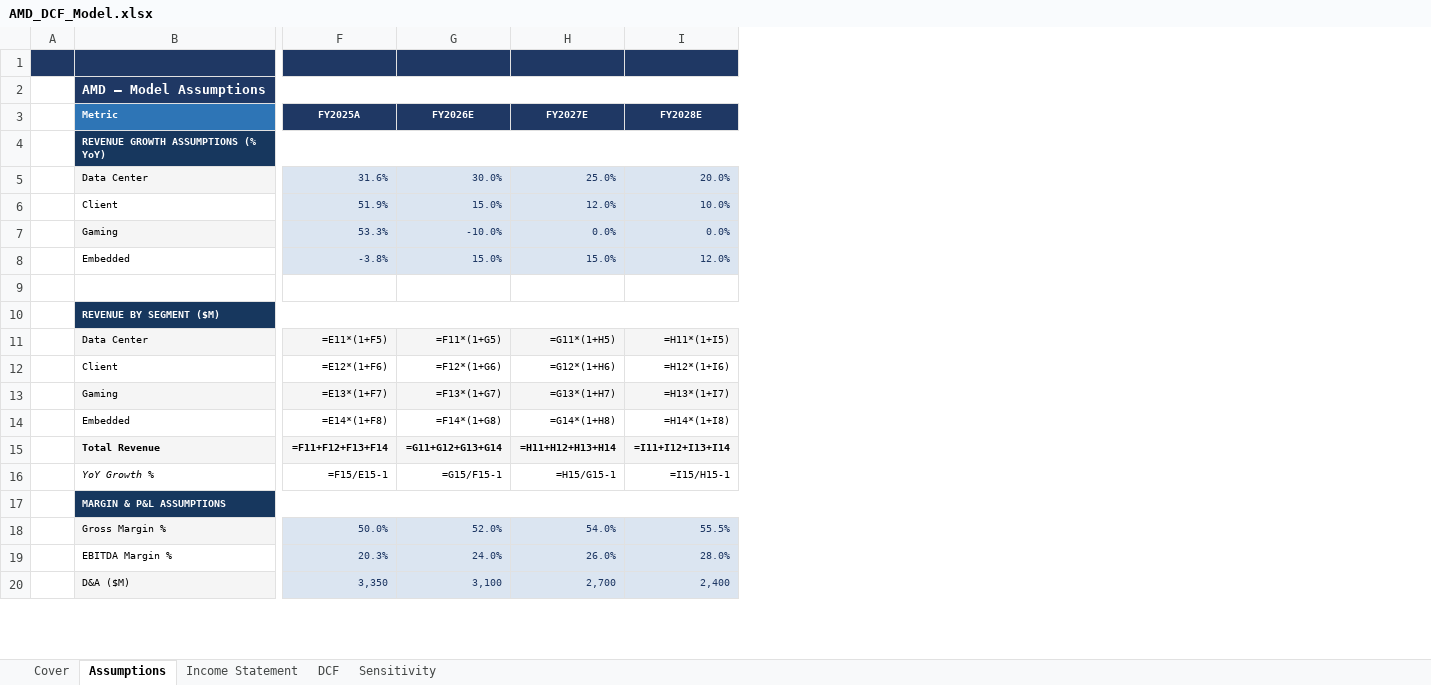
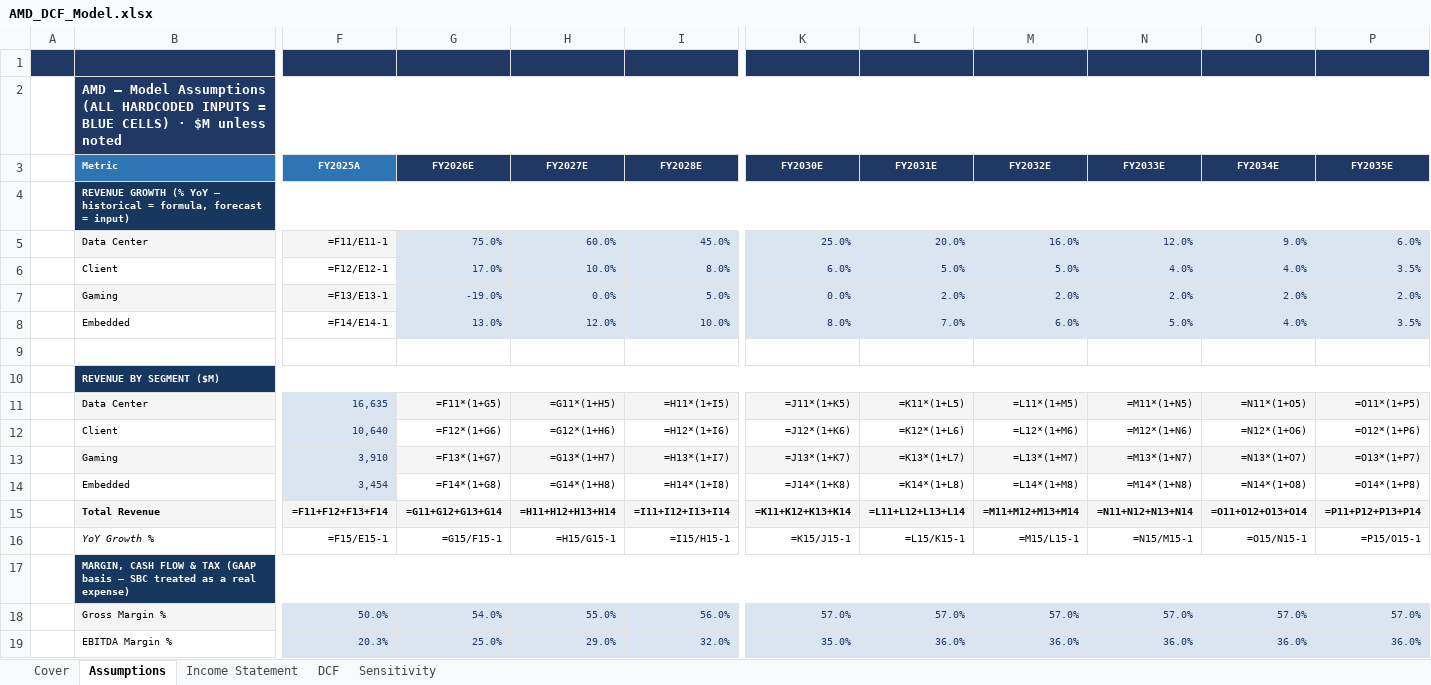
Before and after one commit to Azyo1/financial-modeling-portfolio, an Excel workbook: amd-dcf/AMD_DCF_Model.xlsx, sheet Assumptions, drawn as a sheet; only a part is shown, gaps mark what is left out; values as stored, in another font and other column widths than the file's, no borders; formulas without a stored value are shown as written; removed rows and columns are numbered as before the commit, all else as after; rows hold the shown columns only; the diff covers the shown part only; the diff names each change by its address in the sheet, - before the commit and + after, or states it on an @@ line.

```diff
--- a/amd-dcf/AMD_DCF_Model.xlsx (sheet Assumptions)
+++ b/amd-dcf/AMD_DCF_Model.xlsx (sheet Assumptions)
+column K (FY2030E), rows 11-16: =J11*(1+K5) | =J12*(1+K6) | =J13*(1+K7) | =J14*(1+K8) | =K11+K12+K13+K14 | =K15/J15-1; row 19: 35.0%
+column L (FY2031E), rows 11-16: =K11*(1+L5) | =K12*(1+L6) | =K13*(1+L7) | =K14*(1+L8) | =L11+L12+L13+L14 | =L15/K15-1; row 19: 36.0%
+column M (FY2032E), rows 11-16: =L11*(1+M5) | =L12*(1+M6) | =L13*(1+M7) | =L14*(1+M8) | =M11+M12+M13+M14 | =M15/L15-1; row 19: 36.0%
+column N (FY2033E), rows 11-16: =M11*(1+N5) | =M12*(1+N6) | =M13*(1+N7) | =M14*(1+N8) | =N11+N12+N13+N14 | =N15/M15-1; row 19: 36.0%
+column O (FY2034E), rows 11-16: =N11*(1+O5) | =N12*(1+O6) | =N13*(1+O7) | =N14*(1+O8) | =O11+O12+O13+O14 | =O15/N15-1; row 19: 36.0%
+column P (FY2035E), rows 11-16: =O11*(1+P5) | =O12*(1+P6) | =O13*(1+P7) | =O14*(1+P8) | =P11+P12+P13+P14 | =P15/O15-1; row 19: 36.0%
-B2 (Metric): …Model Assumptions
+B2 (Metric): …Model Assumptions (ALL HARDCODED INPUTS = BLUE CELLS) · $M unless noted
-F3 fill: #1F3864
+F3 fill: #2E75B6
-B4 (Metric): REVENUE GROWTH ASSUMPTIONS (% YoY)
+B4 (Metric): REVENUE GROWTH (% YoY — historical = formula, forecast = input)
-row 5:  | Data Center | 31.6% | 30.0% | 25.0% | 20.0%
-row 6:  | Client | 51.9% | 15.0% | 12.0% | 10.0%
-row 7:  | Gaming | 53.3% | -10.0% | 0.0% | 0.0%
-row 8:  | Embedded | -3.8% | 15.0% | 15.0% | 12.0%
+row 5:  | Data Center | =F11/E11-1 | 75.0% | 60.0% | 45.0% | 25.0% | 20.0% | 16.0% | 12.0% | 9.0% | 6.0%
+row 6:  | Client | =F12/E12-1 | 17.0% | 10.0% | 8.0% | 6.0% | 5.0% | 5.0% | 4.0% | 4.0% | 3.5%
+row 7:  | Gaming | =F13/E13-1 | -19.0% | 0.0% | 5.0% | 0.0% | 2.0% | 2.0% | 2.0% | 2.0% | 2.0%
+row 8:  | Embedded | =F14/E14-1 | 13.0% | 12.0% | 10.0% | 8.0% | 7.0% | 6.0% | 5.0% | 4.0% | 3.5%
-F11 (FY2025A): =E11*(1+F5)
+F11 (FY2025A): 16,635
-F11 fill: #F5F5F5
+F11 fill: #DBE5F1
-F11:F14 text colour: black
+F11:F14 text colour: #1F3864
-F12 (FY2025A): =E12*(1+F6)
+F12 (FY2025A): 10,640
-F12 fill: none
+F12 fill: #DBE5F1
-F13 (FY2025A): =E13*(1+F7)
+F13 (FY2025A): 3,910
-F13 fill: #F5F5F5
+F13 fill: #DBE5F1
-F14 (FY2025A): =E14*(1+F8)
+F14 (FY2025A): 3,454
-F14 fill: none
+F14 fill: #DBE5F1
-B17 (Metric): MARGIN & P&L ASSUMPTIONS
+B17 (Metric): MARGIN, CASH FLOW & TAX (GAAP basis — SBC treated as a real expense)
-row 18:  | Gross Margin % | 50.0% | 52.0% | 54.0% | 55.5%
+row 18:  | Gross Margin % | 50.0% | 54.0% | 55.0% | 56.0% | 57.0% | 57.0% | 57.0% | 57.0% | 57.0% | 57.0%
-G19 (FY2026E): 24.0%
+G19 (FY2026E): 25.0%
-H19 (FY2027E): 26.0%
+H19 (FY2027E): 29.0%
-I19 (FY2028E): 28.0%
+I19 (FY2028E): 32.0%
-row 20:  | D&A ($M) | 3,350 | 3,100 | 2,700 | 2,400
```
Also changed, not shown: 37 added rows, 28 edited cells and cell formats elsewhere in this sheet, sheet Sensitivity, sheet Income Statement, sheet DCF, sheet Cover, bb-dcf/BB_DCF_Model.xlsx, dks-lbo/DKS_LBO_Model.xlsx, 13 other files.
